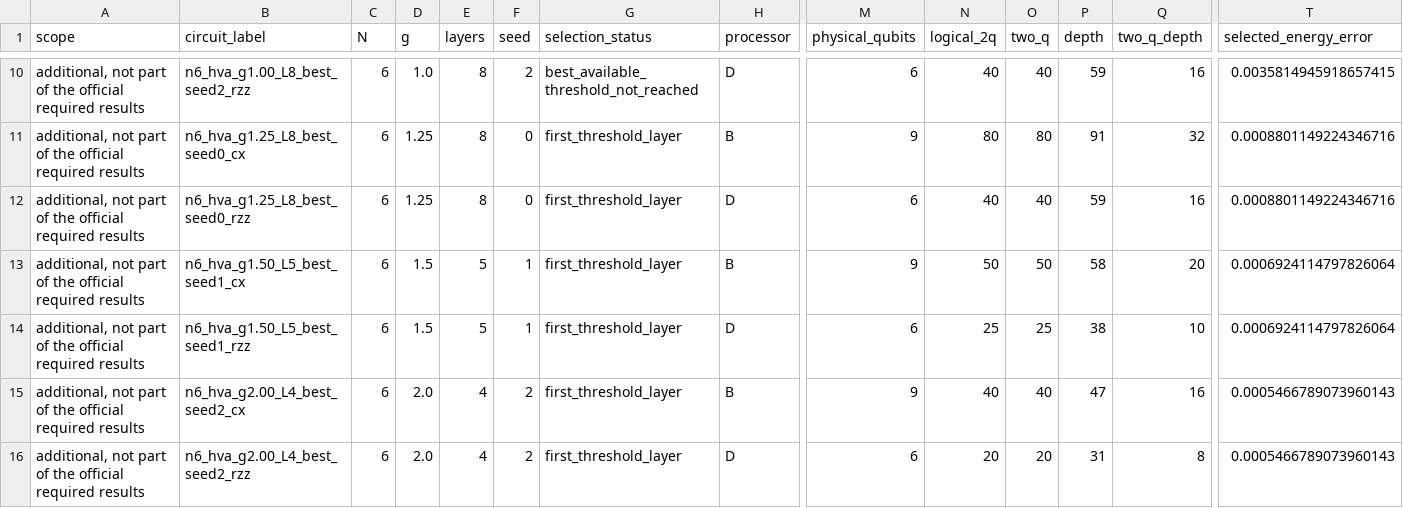
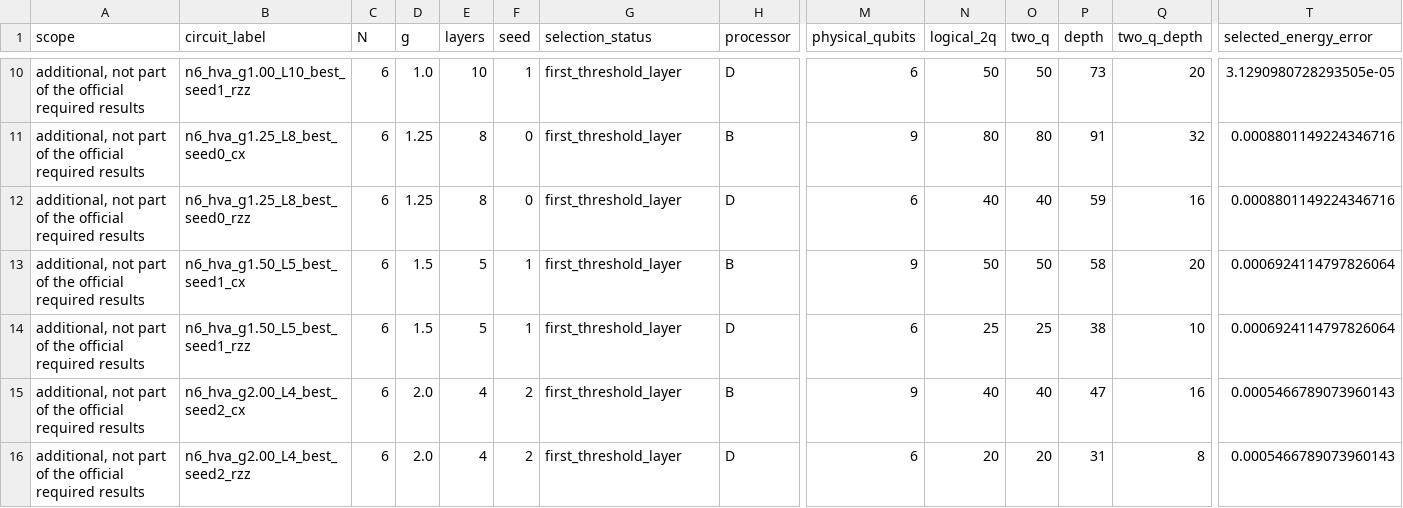
Before and after one commit to ShoryaPratapSinghChandrawat/qff2026-phase1-s1-chicken-leg-piece, a CSV file: results/additional/s1_n6_resources.csv, drawn as a sheet; only a part is shown, gaps mark what is left out; the diff covers the shown part only; the diff names each change by its address in the sheet, - before the commit and + after, or states it on an @@ line.

```diff
--- a/results/additional/s1_n6_resources.csv
+++ b/results/additional/s1_n6_resources.csv
-B10 (circuit_label): n6_hva_g1.00_L8_best_seed2_rzz
+B10 (circuit_label): n6_hva_g1.00_L10_best_seed1_rzz
-E10 (layers): 8
+E10 (layers): 10
-F10 (seed): 2
+F10 (seed): 1
-G10 (selection_status): best_available_threshold_not_reached
+G10 (selection_status): first_threshold_layer
-N10 (logical_2q): 40
+N10 (logical_2q): 50
-O10 (two_q): 40
+O10 (two_q): 50
-P10 (depth): 59
+P10 (depth): 73
-Q10 (two_q_depth): 16
+Q10 (two_q_depth): 20
-T10 (selected_energy_error): 0.0035814945918657415
+T10 (selected_energy_error): 3.1290980728293505e-05
```
Also changed, not shown: 41 edited cells elsewhere in this file, results/additional/s1_n6_layer_study.csv, results/additional/s1_n6_minimal_layers.csv, 8 other files.
